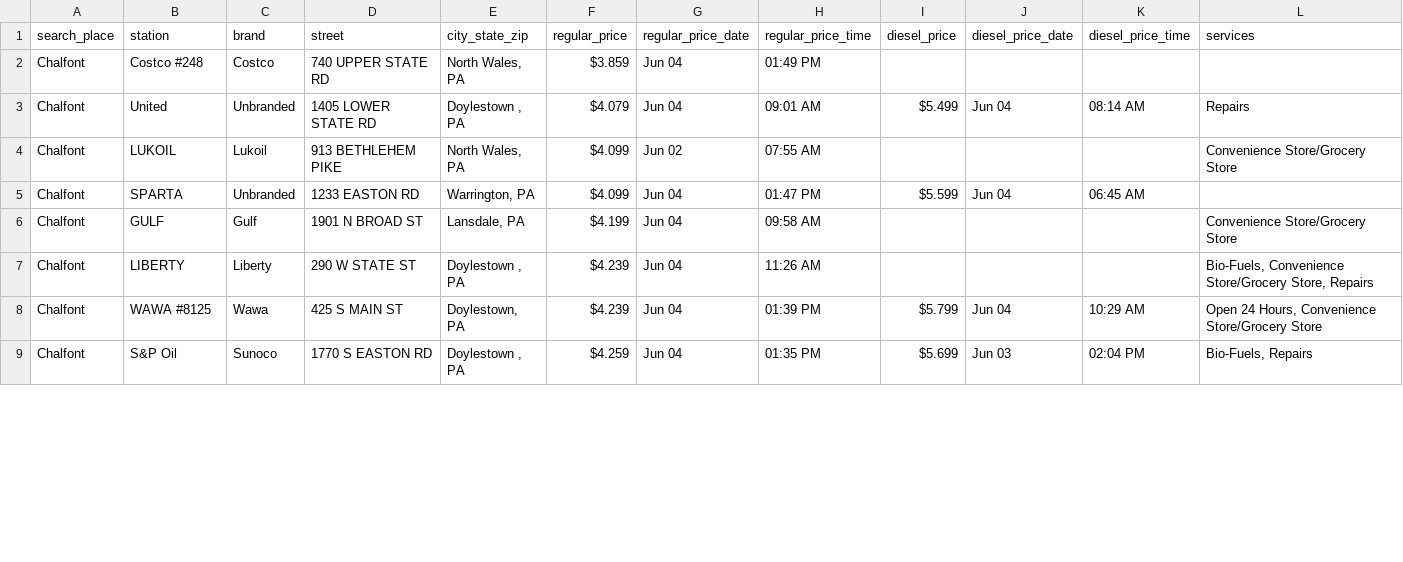
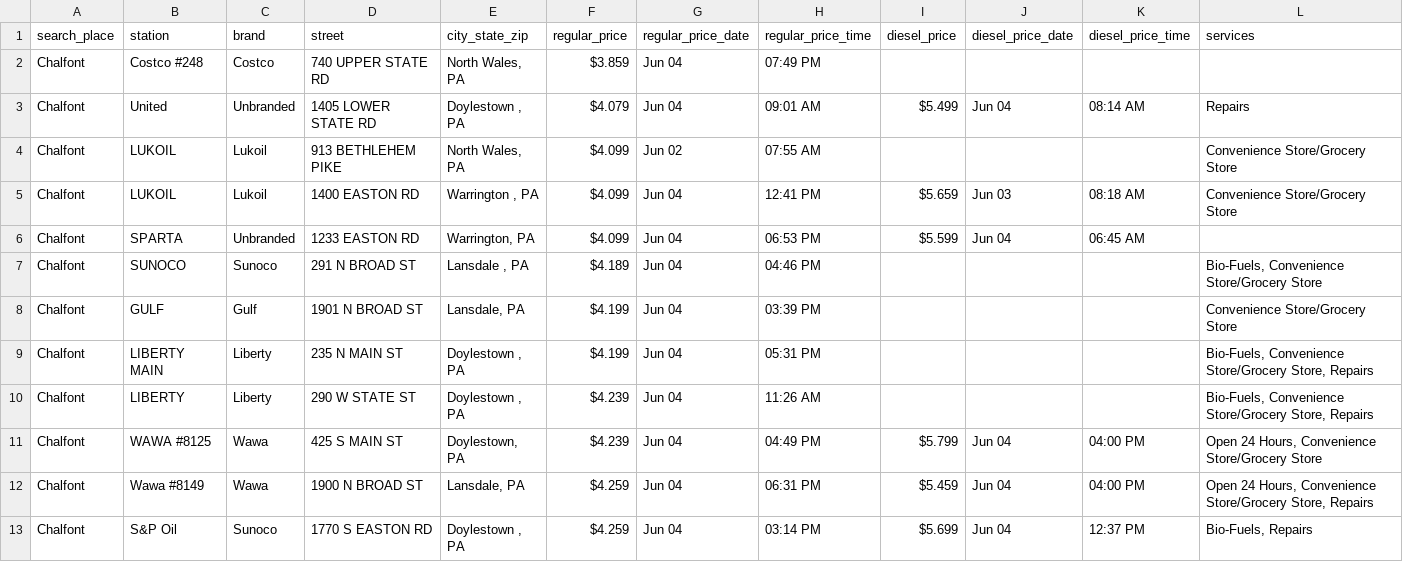
Before and after one commit to CUlleryUSATRepos/BucksGasRepo, a CSV file: BucksGasPrices/ChalfontGas.csv, drawn as a sheet; only a part is shown; the diff covers the shown part only.

```diff
--- a/BucksGasPrices/ChalfontGas.csv
+++ b/BucksGasPrices/ChalfontGas.csv
@@ -1,9 +1,13 @@
 search_place,station,brand,street,city_state_zip,regular_price,regular_price_date,regular_price_time,diesel_price,diesel_price_date,diesel_price_time,services
-Chalfont,Costco #248,Costco,740 UPPER STATE RD,"North Wales, PA",$3.859,Jun 04,01:49 PM,,,,
+Chalfont,Costco #248,Costco,740 UPPER STATE RD,"North Wales, PA",$3.859,Jun 04,07:49 PM,,,,
 Chalfont,United,Unbranded,1405 LOWER STATE RD,"Doylestown , PA",$4.079,Jun 04,09:01 AM,$5.499,Jun 04,08:14 AM,Repairs
 Chalfont,LUKOIL,Lukoil,913 BETHLEHEM PIKE,"North Wales, PA",$4.099,Jun 02,07:55 AM,,,,Convenience Store/Grocery Store
-Chalfont,SPARTA,Unbranded,1233 EASTON RD,"Warrington, PA",$4.099,Jun 04,01:47 PM,$5.599,Jun 04,06:45 AM,
-Chalfont,GULF,Gulf,1901 N BROAD ST,"Lansdale, PA",$4.199,Jun 04,09:58 AM,,,,Convenience Store/Grocery Store
+Chalfont,LUKOIL,Lukoil,1400 EASTON RD,"Warrington , PA",$4.099,Jun 04,12:41 PM,$5.659,Jun 03,08:18 AM,Convenience Store/Grocery Store
+Chalfont,SPARTA,Unbranded,1233 EASTON RD,"Warrington, PA",$4.099,Jun 04,06:53 PM,$5.599,Jun 04,06:45 AM,
+Chalfont,SUNOCO,Sunoco,291 N BROAD ST,"Lansdale , PA",$4.189,Jun 04,04:46 PM,,,,"Bio-Fuels, Convenience Store/Grocery Store"
+Chalfont,GULF,Gulf,1901 N BROAD ST,"Lansdale, PA",$4.199,Jun 04,03:39 PM,,,,Convenience Store/Grocery Store
+Chalfont,LIBERTY MAIN,Liberty,235 N MAIN ST,"Doylestown , PA",$4.199,Jun 04,05:31 PM,,,,"Bio-Fuels, Convenience Store/Grocery Store, Repairs"
 Chalfont,LIBERTY,Liberty,290 W STATE ST,"Doylestown , PA",$4.239,Jun 04,11:26 AM,,,,"Bio-Fuels, Convenience Store/Grocery Store, Repairs"
-Chalfont,WAWA #8125,Wawa,425 S MAIN ST,"Doylestown, PA",$4.239,Jun 04,01:39 PM,$5.799,Jun 04,10:29 AM,"Open 24 Hours, Convenience Store/Grocery Store"
-Chalfont,S&P Oil,Sunoco,1770 S EASTON RD,"Doylestown , PA",$4.259,Jun 04,01:35 PM,$5.699,Jun 03,02:04 PM,"Bio-Fuels, Repairs"
+Chalfont,WAWA #8125,Wawa,425 S MAIN ST,"Doylestown, PA",$4.239,Jun 04,04:49 PM,$5.799,Jun 04,04:00 PM,"Open 24 Hours, Convenience Store/Grocery Store"
+Chalfont,Wawa #8149,Wawa,1900 N BROAD ST,"Lansdale, PA",$4.259,Jun 04,06:31 PM,$5.459,Jun 04,04:00 PM,"Open 24 Hours, Convenience Store/Grocery Store, Repairs"
+Chalfont,S&P Oil,Sunoco,1770 S EASTON RD,"Doylestown , PA",$4.259,Jun 04,03:14 PM,$5.699,Jun 04,12:37 PM,"Bio-Fuels, Repairs"
```
Also changed, not shown: 3 removed rows and 26 edited cells elsewhere in this file, BucksGasPrices/DoylestownGas.csv, BucksGasPrices/IvylandGas.csv, 55 other files.
